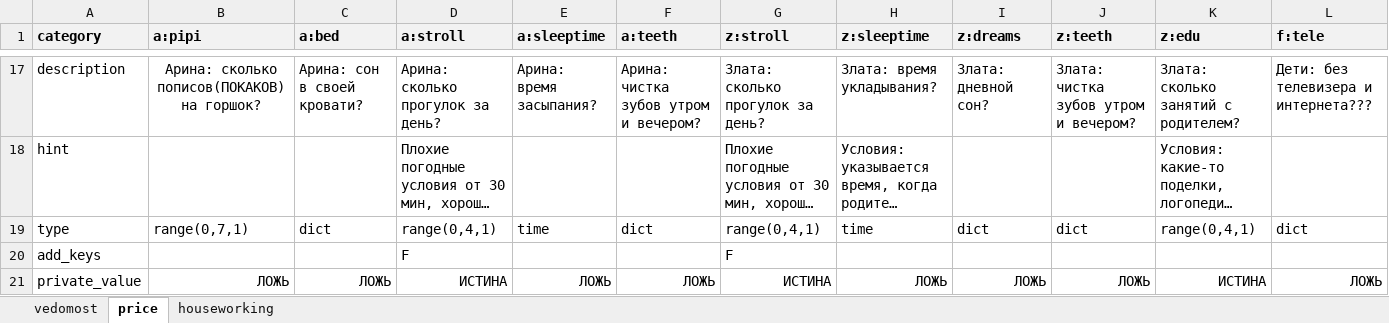
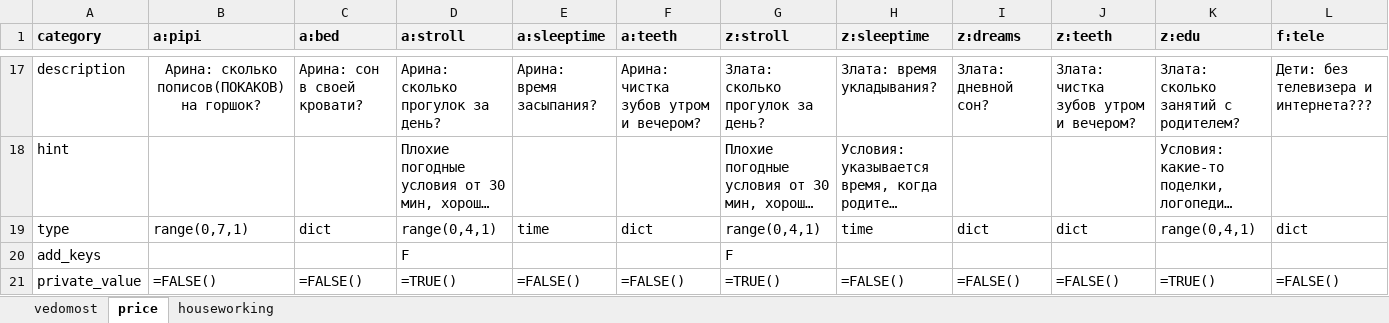
Before and after one commit to EgorVjalkov/study_to_live, an Excel workbook: months/nov23/nov23.xlsx, sheet price, drawn as a sheet; only a part is shown, gaps mark what is left out; long unchanged cells end in …; values as stored, in another font and other column widths than the file's, no borders; formulas without a stored value are shown as written; conditional formats not drawn; removed rows and columns are numbered as before the commit, all else as after; rows hold the shown columns only; the diff names each change by its address in the sheet, - before the commit and + after, or states it on an @@ line.

```diff
--- a/months/nov23/nov23.xlsx (sheet price)
+++ b/months/nov23/nov23.xlsx (sheet price)
-row 21: private_value | ЛОЖЬ | ЛОЖЬ | ИСТИНА | ЛОЖЬ | ЛОЖЬ | ИСТИНА | ЛОЖЬ | ЛОЖЬ | ЛОЖЬ | ИСТИНА | ЛОЖЬ
+row 21: private_value | =FALSE() | =FALSE() | =TRUE() | =FALSE() | =FALSE() | =TRUE() | =FALSE() | =FALSE() | =FALSE() | =TRUE() | =FALSE()
```
Also changed, not shown: sheet houseworking, sheet vedomost.
